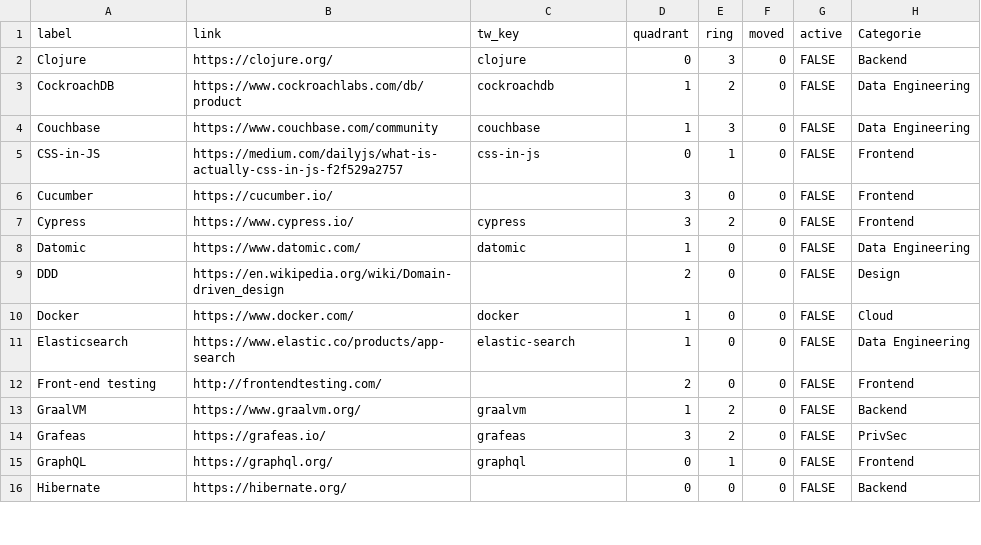
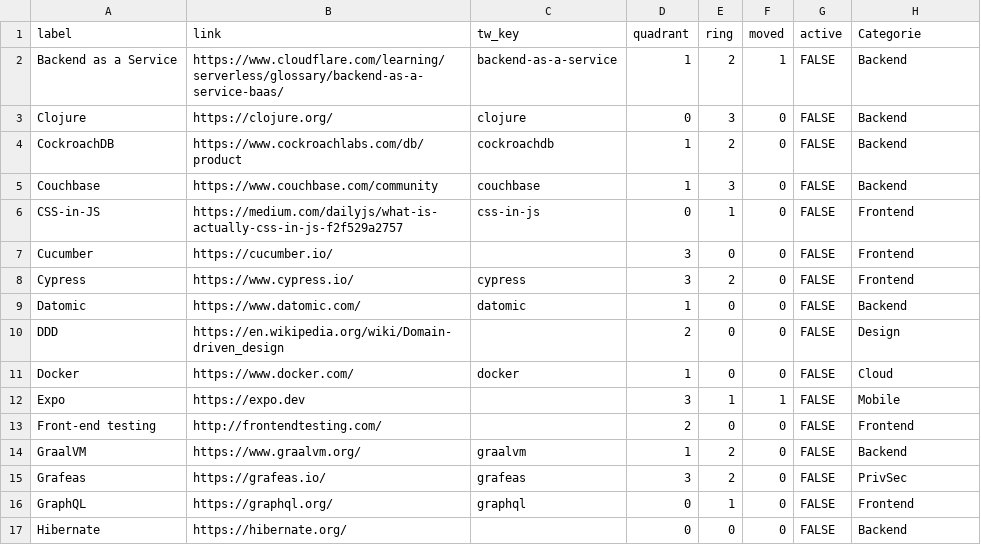
Before and after one commit to finalist/fullstack-tech-radar, a CSV file: docs/tech.csv, drawn as a sheet; only a part is shown; the diff covers the shown part only.

```diff
--- a/docs/tech.csv
+++ b/docs/tech.csv
@@ -1,5 +1,6 @@
 label,link,tw_key,quadrant,ring,moved,active,Categorie
+Backend as a Service,https://www.cloudflare.com/learning/serverless/glossary/backend-as-a-service-baas/,backend-as-a-service,1,2,1,FALSE,Backend
 Clojure,https://clojure.org/,clojure,0,3,0,FALSE,Backend
-CockroachDB,https://www.cockroachlabs.com/db/product,cockroachdb,1,2,0,FALSE,Data Engineering
-Couchbase,https://www.couchbase.com/community,couchbase,1,3,0,FALSE,Data Engineering
+CockroachDB,https://www.cockroachlabs.com/db/product,cockroachdb,1,2,0,FALSE,Backend
+Couchbase,https://www.couchbase.com/community,couchbase,1,3,0,FALSE,Backend
 CSS-in-JS,https://medium.com/dailyjs/what-is-actually-css-in-js-f2f529a2757,css-in-js,0,1,0,FALSE,Frontend
@@ -7,6 +8,6 @@ Cucumber,https://cucumber.io/,,3,0,0,FALSE,Frontend
 Cypress,https://www.cypress.io/,cypress,3,2,0,FALSE,Frontend
-Datomic,https://www.datomic.com/,datomic,1,0,0,FALSE,Data Engineering
+Datomic,https://www.datomic.com/,datomic,1,0,0,FALSE,Backend
 DDD,https://en.wikipedia.org/wiki/Domain-driven_design,,2,0,0,FALSE,Design
 Docker,https://www.docker.com/,docker,1,0,0,FALSE,Cloud
-Elasticsearch,https://www.elastic.co/products/app-search,elastic-search,1,0,0,FALSE,Data Engineering
+Expo,https://expo.dev,,3,1,1,FALSE,Mobile
 Front-end testing,http://frontendtesting.com/,,2,0,0,FALSE,Frontend
```
Also changed, not shown: 5 added rows, 7 removed rows and 4 edited cells elsewhere in this file, 1 other file.
